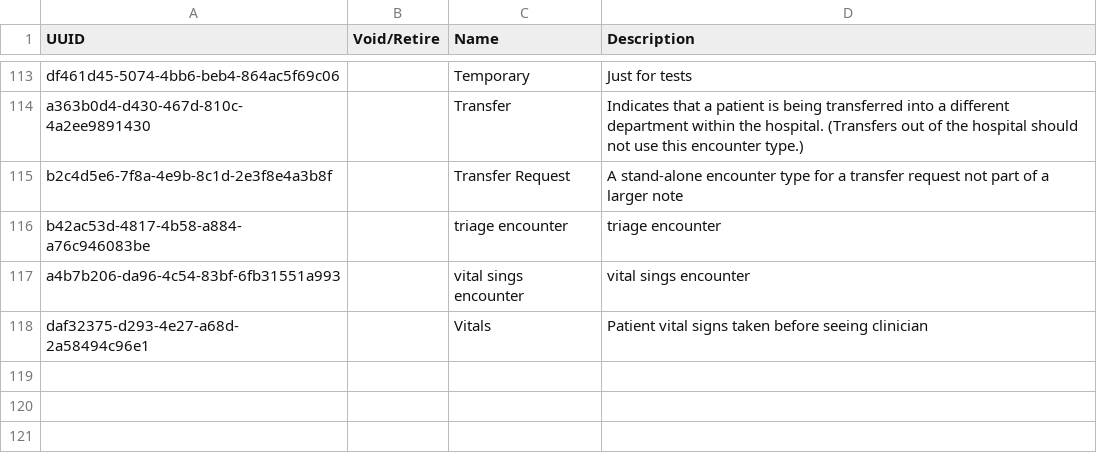
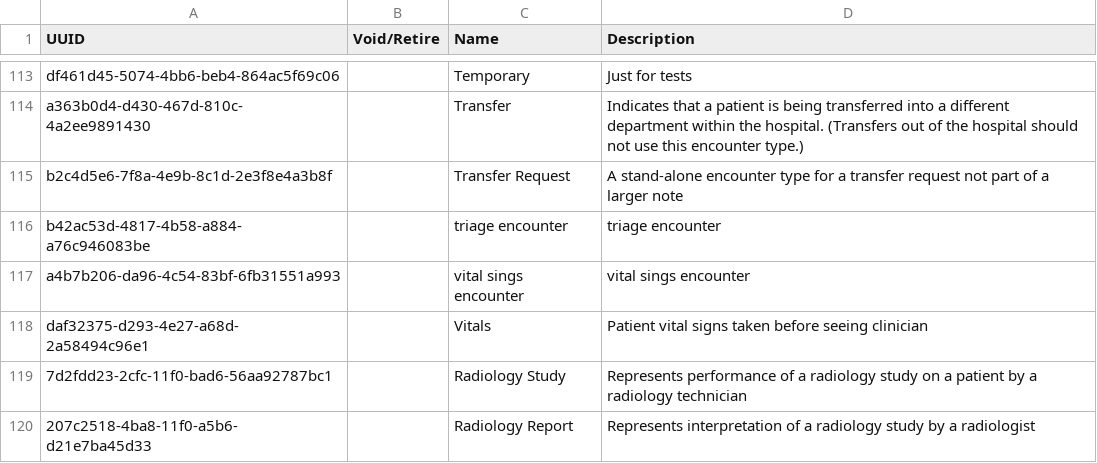
Before and after one commit to PIH/openmrs-distro-rwandaemr, a CSV file: rwandaemr-content/backend_configuration/encountertypes/encounterTypes.csv, drawn as a sheet; only a part is shown, gaps mark what is left out.

Commit message:
RWA-1019 - Add ability to order radiology studies to rwandaemr (#28)

```diff
--- a/rwandaemr-content/backend_configuration/encountertypes/encounterTypes.csv
+++ b/rwandaemr-content/backend_configuration/encountertypes/encounterTypes.csv
@@ -118 +118,3 @@ a4b7b206-da96-4c54-83bf-6fb31551a993,,vital sings encounter,vital sings encounte
 daf32375-d293-4e27-a68d-2a58494c96e1,,Vitals,Patient vital signs taken before seeing clinician
+7d2fdd23-2cfc-11f0-bad6-56aa92787bc1,,Radiology Study,Represents performance of a radiology study on a patient by a radiology technician
+207c2518-4ba8-11f0-a5b6-d21e7ba45d33,,Radiology Report,Represents interpretation of a radiology study by a radiologist
```
Also changed, not shown: rwandaemr-content/backend_configuration/concepts/diagnosis.csv, rwandaemr-content/backend_configuration/relationshiptypes/relationshipTypes.csv, 12 other files.
